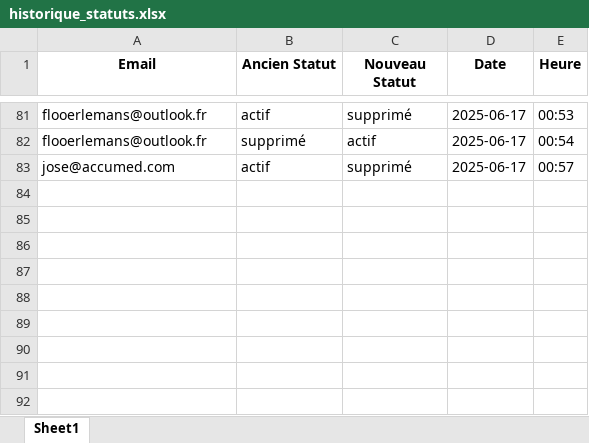
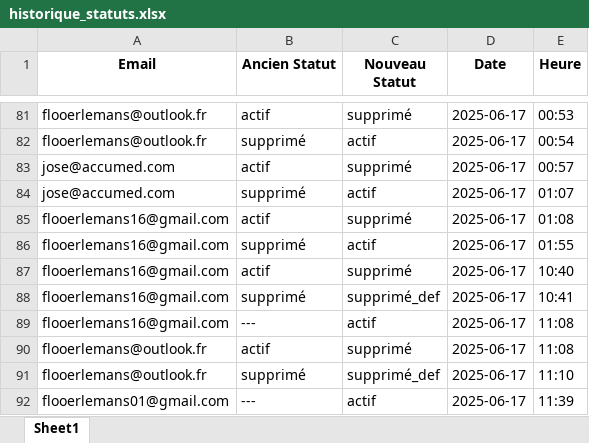
Before and after one commit to eduardopolanc/HOSPITALIX, an Excel workbook: static/historique_statuts.xlsx, sheet Sheet1, drawn as a sheet; only a part is shown, gaps mark what is left out; values as stored, in another font and other column widths than the file's, no borders; the diff names each change by its address in the sheet, - before the commit and + after, or states it on an @@ line.

```diff
--- a/static/historique_statuts.xlsx (sheet Sheet1)
+++ b/static/historique_statuts.xlsx (sheet Sheet1)
+row 84: jose@accumed.com | supprimé | actif | 2025-06-17 | 01:07
+row 85: flooerlemans16@gmail.com | actif | supprimé | 2025-06-17 | 01:08
+row 86: flooerlemans16@gmail.com | supprimé | actif | 2025-06-17 | 01:55
+row 87: flooerlemans16@gmail.com | actif | supprimé | 2025-06-17 | 10:40
+row 88: flooerlemans16@gmail.com | supprimé | supprimé_def | 2025-06-17 | 10:41
+row 89: flooerlemans16@gmail.com | --- | actif | 2025-06-17 | 11:08
+row 90: flooerlemans@outlook.fr | actif | supprimé | 2025-06-17 | 11:08
+row 91: flooerlemans@outlook.fr | supprimé | supprimé_def | 2025-06-17 | 11:10
+row 92: flooerlemans01@gmail.com | --- | actif | 2025-06-17 | 11:39
```
Also changed, not shown: Commentaire.xlsx, demandes_en_attente.xlsx, 29 other files.
